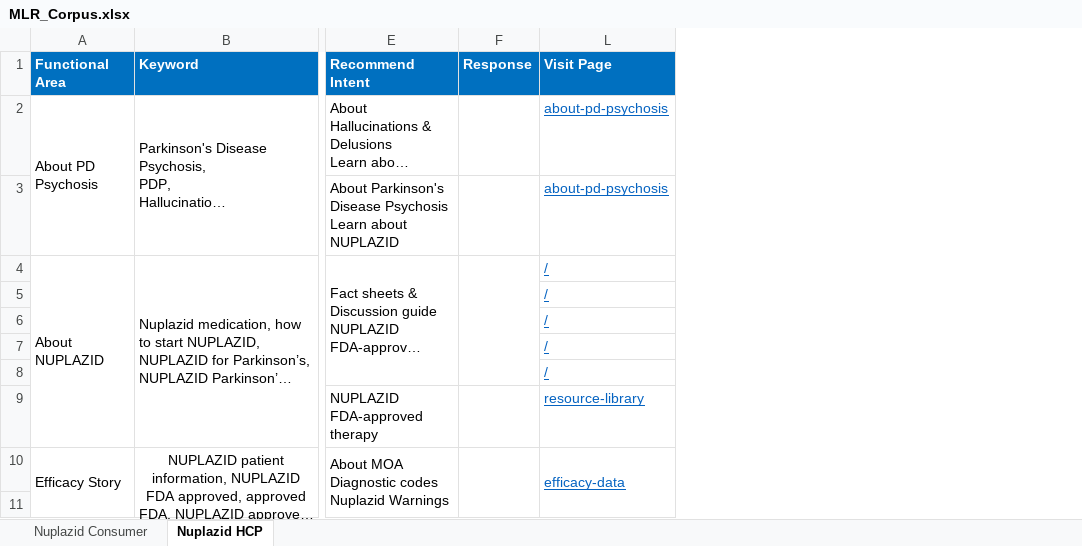
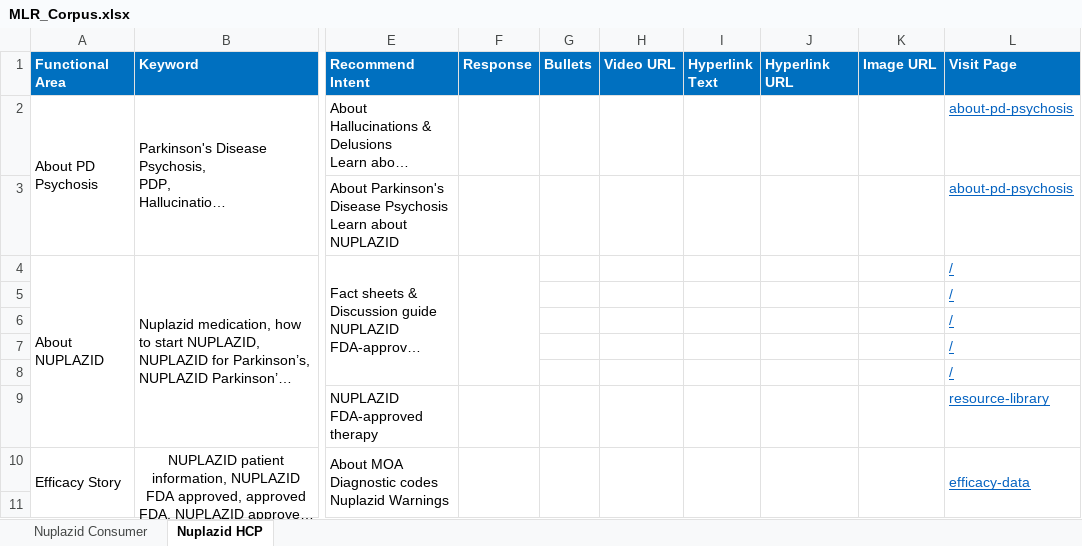
Before and after one commit to Siva04-coder/Masori-Chatbot-UAT, an Excel workbook: Corpus/MLR_Corpus.xlsx, sheet Nuplazid HCP, drawn as a sheet; only a part is shown, gaps mark what is left out; long unchanged cells end in …; values as stored, in another font and other column widths than the file's, no borders; the diff names each change by its address in the sheet, - before the commit and + after, or states it on an @@ line.

```diff
--- a/Corpus/MLR_Corpus.xlsx (sheet Nuplazid HCP)
+++ b/Corpus/MLR_Corpus.xlsx (sheet Nuplazid HCP)
@@ column G (Bullets) unhidden, empty @@
@@ column H (Video URL) unhidden, empty @@
@@ column I (Hyperlink Text) unhidden, empty @@
@@ column J (Hyperlink URL) unhidden, empty @@
@@ column K (Image URL) unhidden, empty @@
```
Also changed, not shown: sheet Nuplazid Consumer.
